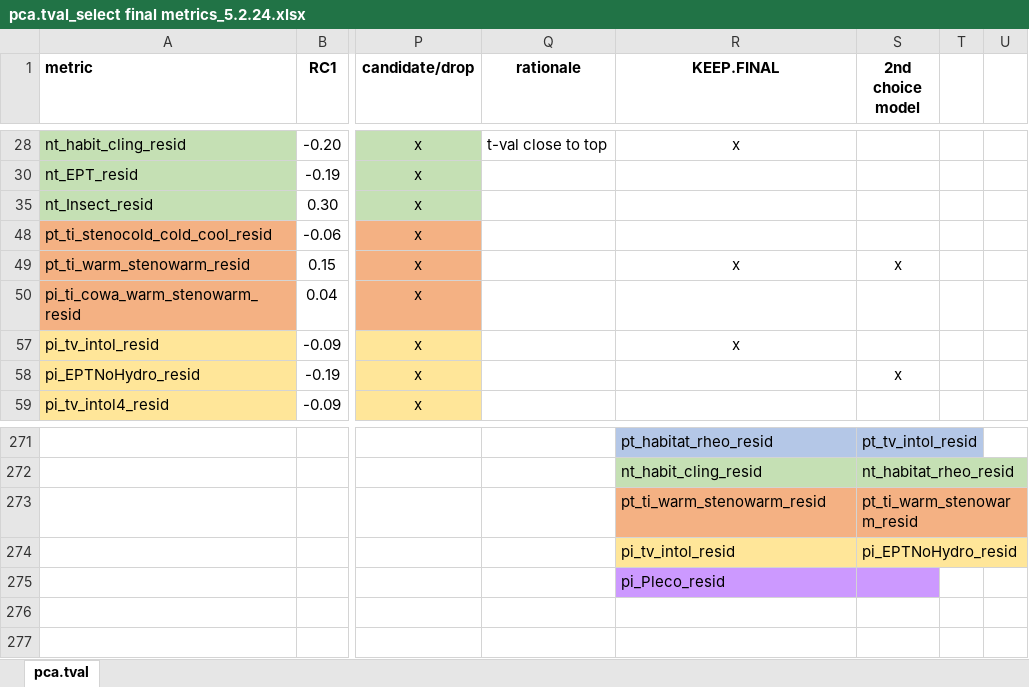
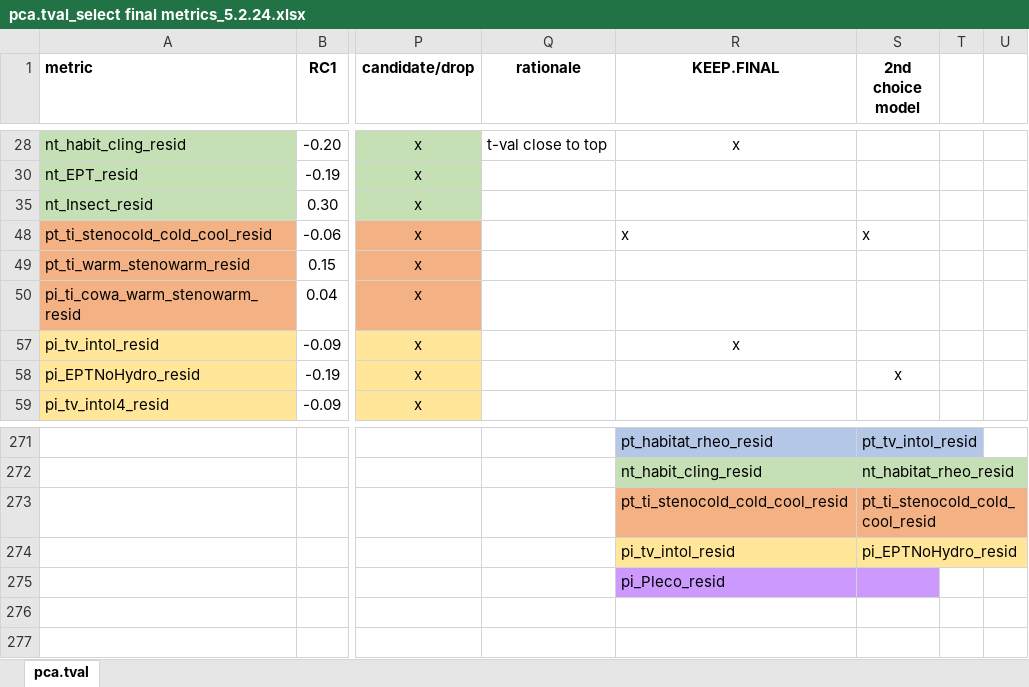
Before and after one commit to DEQlmerric/BioMonORDEQ, an Excel workbook: bugs analyses/MMI/_2024 model build/pca.tval_select final metrics_5.2.24.xlsx, sheet pca.tval, drawn as a sheet; only a part is shown, gaps mark what is left out; values as stored, in another font and other column widths than the file's, no borders; removed rows and columns are numbered as before the commit, all else as after; rows hold the shown columns only; the diff names each change by its address in the sheet, - before the commit and + after, or states it on an @@ line.

Commit message:
MMI: add validation stats Documentation: add validation stats and predictors for metrics

```diff
--- a/bugs analyses/MMI/_2024 model build/pca.tval_select final metrics_5.2.24.xlsx (sheet pca.tval)
+++ b/bugs analyses/MMI/_2024 model build/pca.tval_select final metrics_5.2.24.xlsx (sheet pca.tval)
-R48 (KEEP.FINAL): (empty)
+R48 (KEEP.FINAL): x
-S48 (2nd choice model): (empty)
+S48 (2nd choice model): x
-R49 (KEEP.FINAL): x
+R49 (KEEP.FINAL): (empty)
-S49 (2nd choice model): x
+S49 (2nd choice model): (empty)
-row 273:  |  |  |  | pt_ti_warm_stenowarm_resid | pt_ti_warm_stenowarm_resid
+row 273:  |  |  |  | pt_ti_stenocold_cold_cool_resid | pt_ti_stenocold_cold_cool_resid
```
Also changed, not shown: 2 other files.
